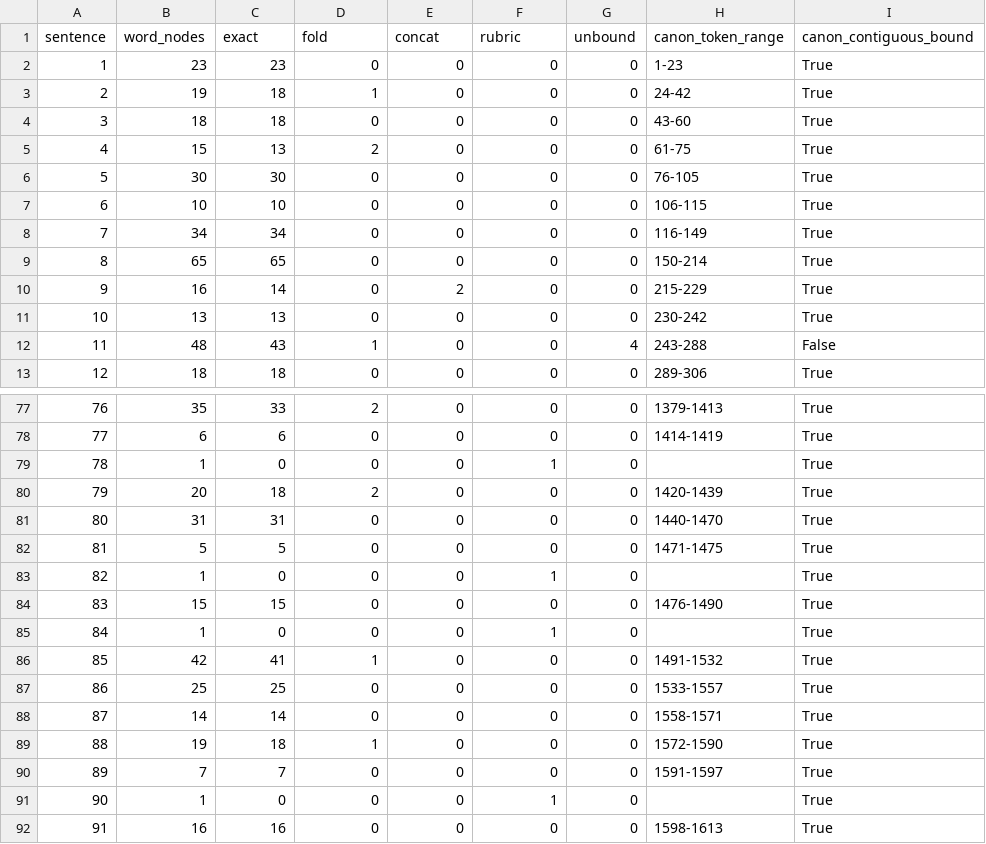
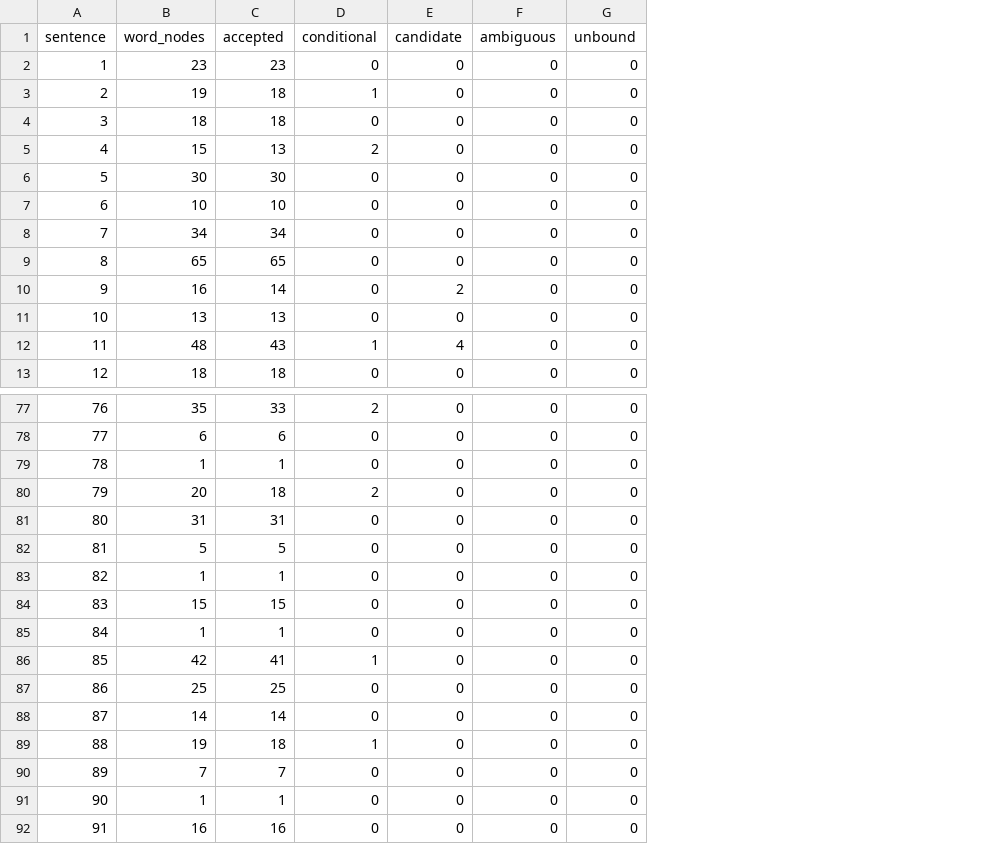
Before and after one commit to justin-hayes/mouseion, a TSV file: doc/research/ancient-greek-lysias1-binding/manifest/sentences.tsv, drawn as a sheet; only a part is shown, gaps mark what is left out; the diff covers the shown part only; the diff names each change by its address in the sheet, - before the commit and + after, or states it on an @@ line.

Commit message:
docs(research): supersede Lysias I binding with reviewed probe (#2048)
Revise the binding probe and manifests after review of 2214055f:

- Align globally once, then search fold and concatenation only inside
  local blocks; no window crosses an exact anchor.
- Separate correspondence, surface, convention and occurrence status.
  Drop the verified flag. Folds are conditional on a v1.6 witness;
  concatenations and reversed pairs are candidates.
- Bind the five rubric nodes by sequence position to distinct label
  documents with TEI addresses (sections 29, 30, 30, 32, 43).
- Add canonical punctuation links in both directions; label words and
  punctuation as separate documents.
- Add test_binding_probe.py (14 synthetic tests). Remove
  fold_and_release_checks.py; release comparison now lives in the probe.
- Remove the sentence 11 and 125 exclusion recommendation. Report the
  independent-witness check as UNPERFORMED (access restricted).
- Remove Greek surfaces from the report and ledger. Earlier history
  (2214055f and its issue comment) still contains them and is not
  rewritten.

Refs #2048

```diff
--- a/doc/research/ancient-greek-lysias1-binding/manifest/sentences.tsv
+++ b/doc/research/ancient-greek-lysias1-binding/manifest/sentences.tsv
-column H (canon_token_range), rows 2-13: 1-23 | 24-42 | 43-60 | 61-75 | 76-105 | 106-115 | 116-149 | 150-214 | 215-229 | 230-242 | 243-288 | 289-306; rows 77-92: 1379-1413 | 1414-1419 |  | 1420-1439 | 1440-1470 | 1471-1475 |  | 1476-1490 |  | 1491-1532 | 1533-1557 | 1558-1571 | 1572-1590 | 1591-1597 |  | 1598-1613
-column I (canon_contiguous_bound), rows 2-13: True | True | True | True | True | True | True | True | True | True | False | True; rows 77-92: all True
-C1: exact
+C1: accepted
-D1: fold
+D1: conditional
-E1: concat
+E1: candidate
-F1: rubric
+F1: ambiguous
-E12 (candidate): 0
+E12 (candidate): 4
-G12 (unbound): 4
+G12 (unbound): 0
-C79 (accepted): 0
+C79 (accepted): 1
-F79 (ambiguous): 1
+F79 (ambiguous): 0
-C83 (accepted): 0
+C83 (accepted): 1
-F83 (ambiguous): 1
+F83 (ambiguous): 0
-C85 (accepted): 0
+C85 (accepted): 1
-F85 (ambiguous): 1
+F85 (ambiguous): 0
-C91 (accepted): 0
+C91 (accepted): 1
-F91 (ambiguous): 1
+F91 (ambiguous): 0
```
Also changed, not shown: 4 edited cells elsewhere in this file, 14 other files.
